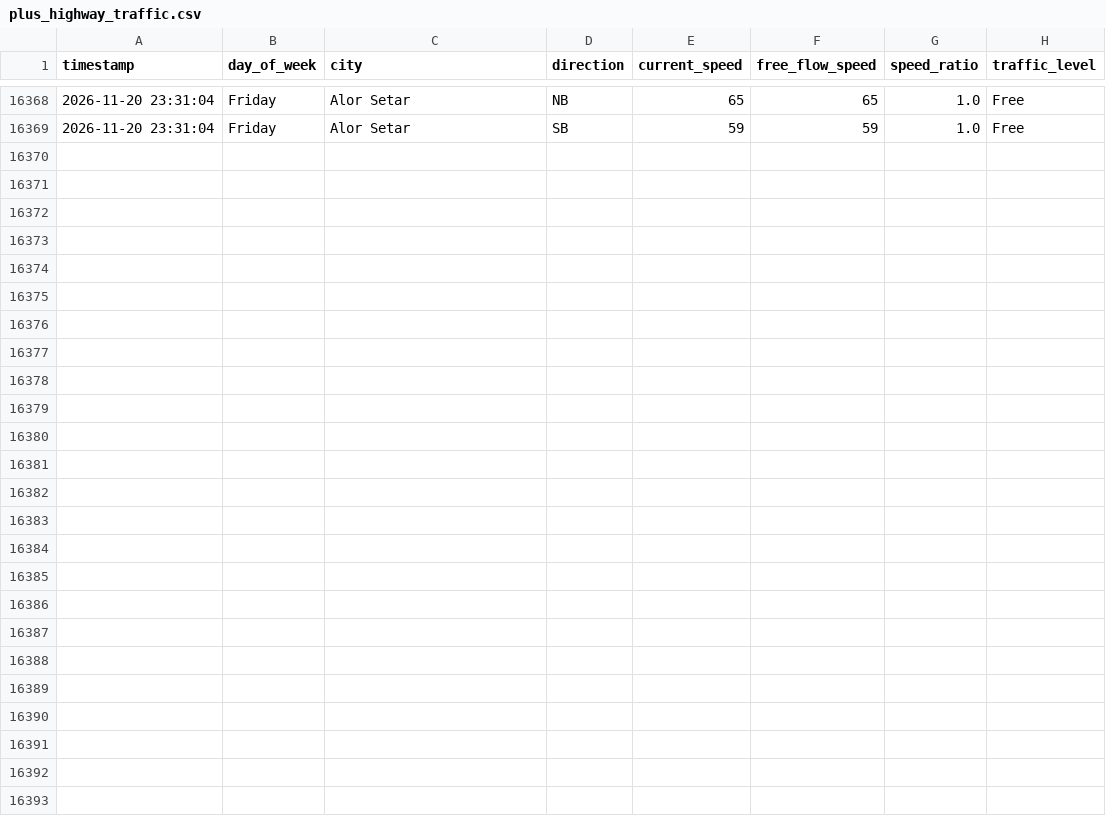
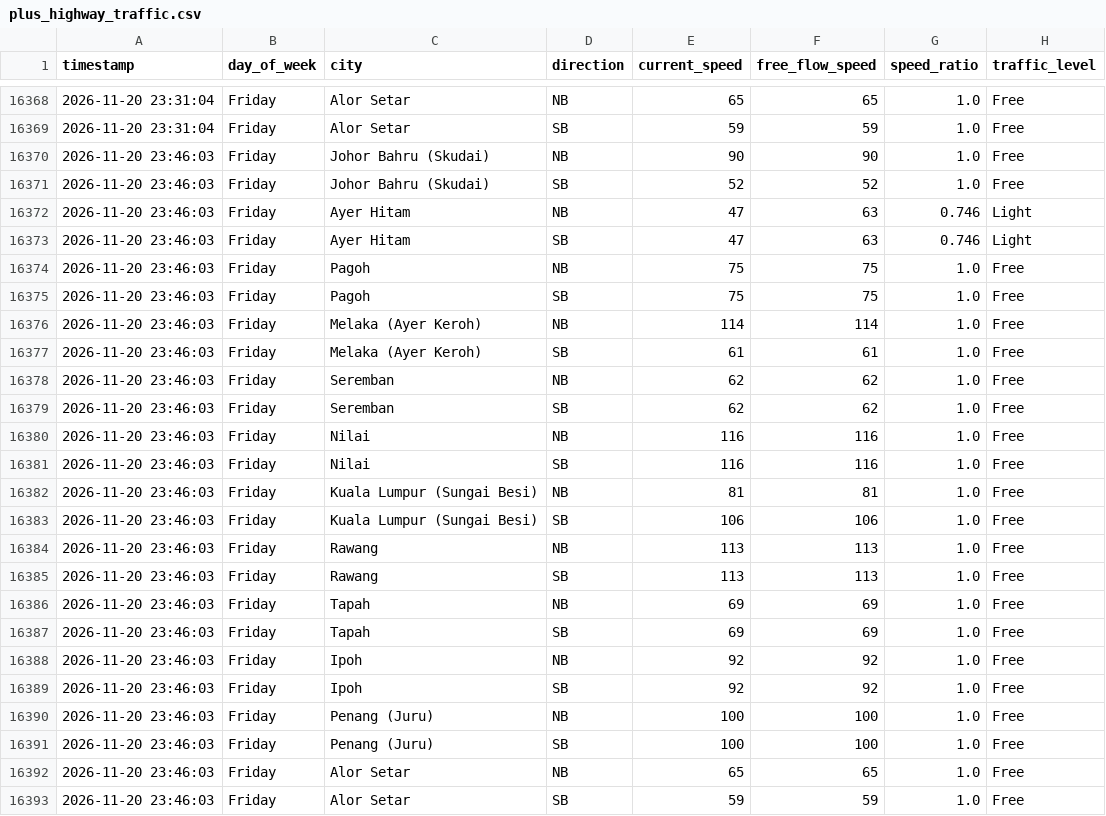
Before and after one commit to jieyuloh1011-lab/plus-highway-traffic, a CSV file: plus_highway_traffic.csv, drawn as a sheet; only a part is shown, gaps mark what is left out.

```diff
--- a/plus_highway_traffic.csv
+++ b/plus_highway_traffic.csv
@@ -16369 +16369,25 @@ timestamp,day_of_week,city,direction,current_speed,free_flow_speed,speed_ratio,t
 2026-11-20 23:31:04,Friday,Alor Setar,SB,59,59,1.0,Free
+2026-11-20 23:46:03,Friday,Johor Bahru (Skudai),NB,90,90,1.0,Free
+2026-11-20 23:46:03,Friday,Johor Bahru (Skudai),SB,52,52,1.0,Free
+2026-11-20 23:46:03,Friday,Ayer Hitam,NB,47,63,0.746,Light
+2026-11-20 23:46:03,Friday,Ayer Hitam,SB,47,63,0.746,Light
+2026-11-20 23:46:03,Friday,Pagoh,NB,75,75,1.0,Free
+2026-11-20 23:46:03,Friday,Pagoh,SB,75,75,1.0,Free
+2026-11-20 23:46:03,Friday,Melaka (Ayer Keroh),NB,114,114,1.0,Free
+2026-11-20 23:46:03,Friday,Melaka (Ayer Keroh),SB,61,61,1.0,Free
+2026-11-20 23:46:03,Friday,Seremban,NB,62,62,1.0,Free
+2026-11-20 23:46:03,Friday,Seremban,SB,62,62,1.0,Free
+2026-11-20 23:46:03,Friday,Nilai,NB,116,116,1.0,Free
+2026-11-20 23:46:03,Friday,Nilai,SB,116,116,1.0,Free
+2026-11-20 23:46:03,Friday,Kuala Lumpur (Sungai Besi),NB,81,81,1.0,Free
+2026-11-20 23:46:03,Friday,Kuala Lumpur (Sungai Besi),SB,106,106,1.0,Free
+2026-11-20 23:46:03,Friday,Rawang,NB,113,113,1.0,Free
+2026-11-20 23:46:03,Friday,Rawang,SB,113,113,1.0,Free
+2026-11-20 23:46:03,Friday,Tapah,NB,69,69,1.0,Free
+2026-11-20 23:46:03,Friday,Tapah,SB,69,69,1.0,Free
+2026-11-20 23:46:03,Friday,Ipoh,NB,92,92,1.0,Free
+2026-11-20 23:46:03,Friday,Ipoh,SB,92,92,1.0,Free
+2026-11-20 23:46:03,Friday,Penang (Juru),NB,100,100,1.0,Free
+2026-11-20 23:46:03,Friday,Penang (Juru),SB,100,100,1.0,Free
+2026-11-20 23:46:03,Friday,Alor Setar,NB,65,65,1.0,Free
+2026-11-20 23:46:03,Friday,Alor Setar,SB,59,59,1.0,Free
```
